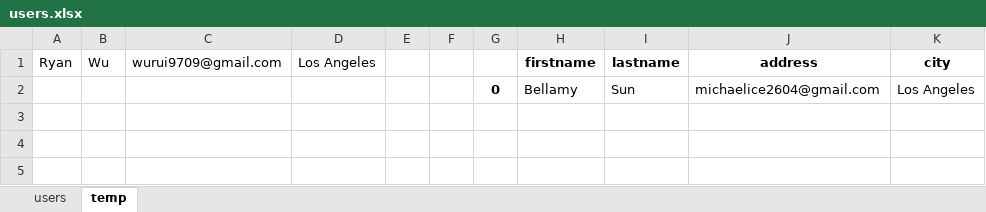
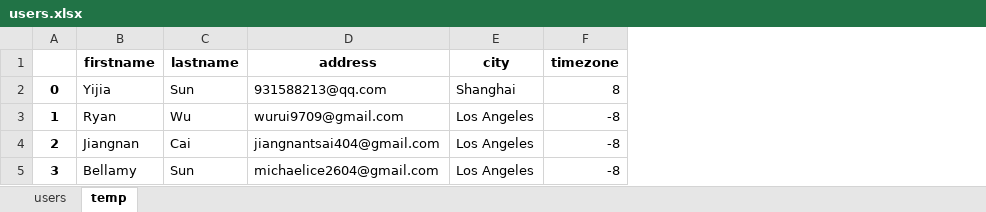
Before and after one commit to Black-Ice1104/streamlit-weather-forecast, an Excel workbook: users.xlsx, sheet temp, drawn as a sheet; values as stored, in another font and other column widths than the file's, no borders; removed rows and columns are numbered as before the commit, all else as after; the diff names each change by its address in the sheet, - before the commit and + after, or states it on an @@ line.

```diff
--- a/users.xlsx (sheet temp)
+++ b/users.xlsx (sheet temp)
-column A (Ryan), empty
-column B (Wu), empty
-column C (wurui9709@gmail.com), empty
-column D (Los Angeles), empty
-column E, empty
-column F, empty
+column F (timezone), row 5: -8
+row 2: 0 | Yijia | Sun | 931588213@qq.com | Shanghai | 8
+row 3: 1 | Ryan | Wu | wurui9709@gmail.com | Los Angeles | -8
+row 4: 2 | Jiangnan | Cai | jiangnantsai404@gmail.com | Los Angeles | -8
-A5: 0
+A5: 3
```
Also changed, not shown: sheet users.
